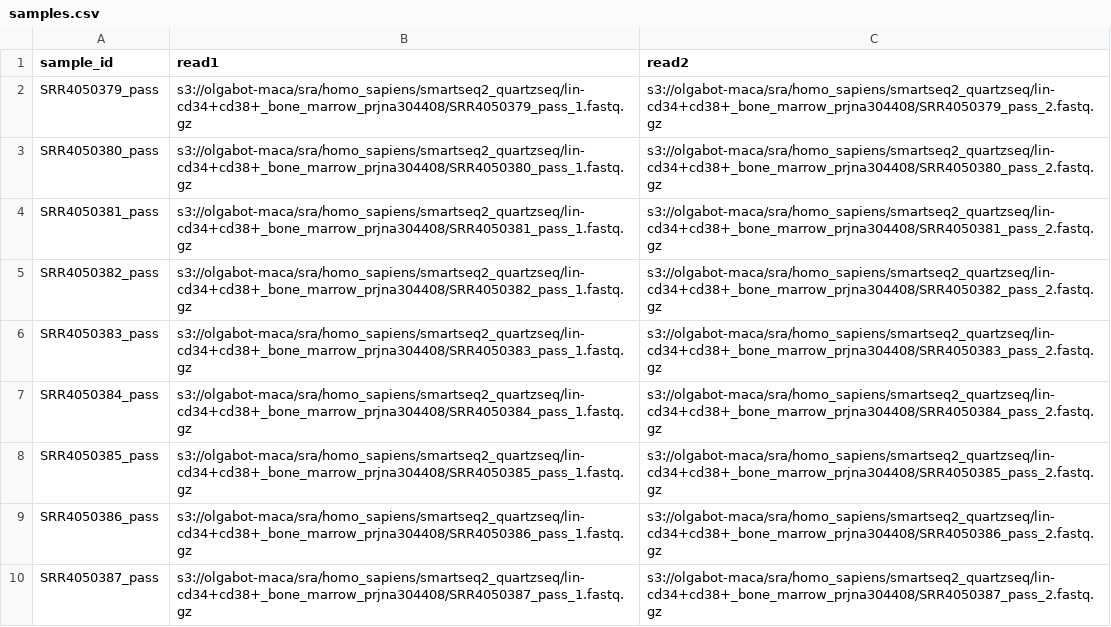
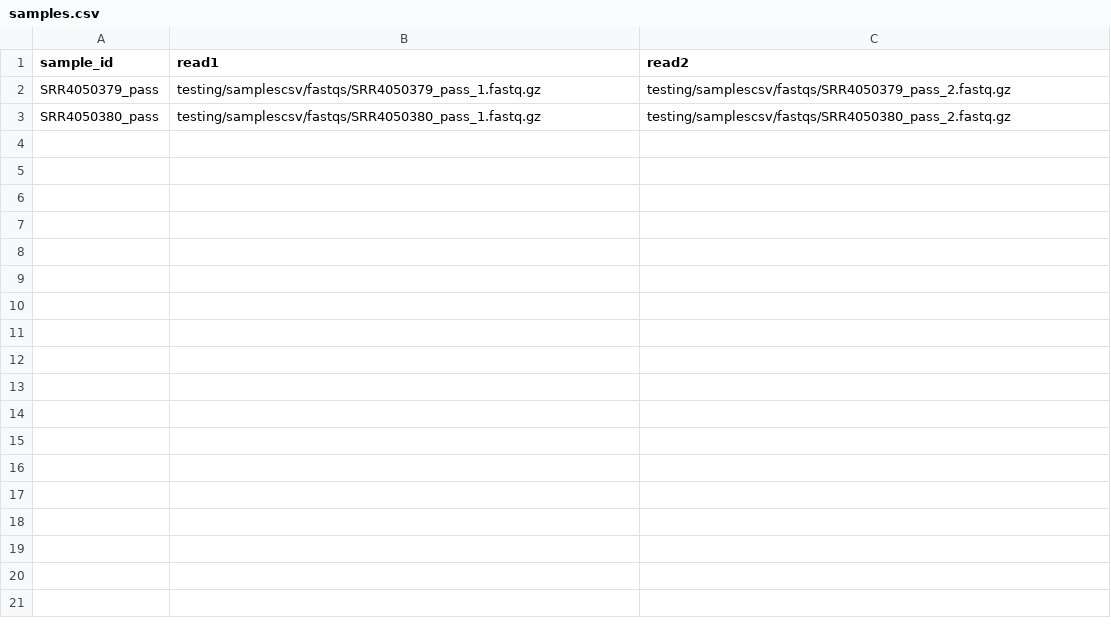
Before and after one commit to nf-core/kmermaid, a CSV file: testing/samples.csv, drawn as a sheet.

Commit message:
Use local, small fastq.gz files for testing

```diff
--- a/testing/samples.csv
+++ b/testing/samples.csv
@@ -1,10 +1,3 @@
 sample_id,read1,read2
-SRR4050379_pass,s3://olgabot-maca/sra/homo_sapiens/smartseq2_quartzseq/lin-cd34+cd38+_bone_marrow_prjna304408/SRR4050379_pass_1.fastq.gz,s3://olgabot-maca/sra/homo_sapiens/smartseq2_quartzseq/lin-cd34+cd38+_bone_marrow_prjna304408/SRR4050379_pass_2.fastq.gz
-SRR4050380_pass,s3://olgabot-maca/sra/homo_sapiens/smartseq2_quartzseq/lin-cd34+cd38+_bone_marrow_prjna304408/SRR4050380_pass_1.fastq.gz,s3://olgabot-maca/sra/homo_sapiens/smartseq2_quartzseq/lin-cd34+cd38+_bone_marrow_prjna304408/SRR4050380_pass_2.fastq.gz
-SRR4050381_pass,s3://olgabot-maca/sra/homo_sapiens/smartseq2_quartzseq/lin-cd34+cd38+_bone_marrow_prjna304408/SRR4050381_pass_1.fastq.gz,s3://olgabot-maca/sra/homo_sapiens/smartseq2_quartzseq/lin-cd34+cd38+_bone_marrow_prjna304408/SRR4050381_pass_2.fastq.gz
-SRR4050382_pass,s3://olgabot-maca/sra/homo_sapiens/smartseq2_quartzseq/lin-cd34+cd38+_bone_marrow_prjna304408/SRR4050382_pass_1.fastq.gz,s3://olgabot-maca/sra/homo_sapiens/smartseq2_quartzseq/lin-cd34+cd38+_bone_marrow_prjna304408/SRR4050382_pass_2.fastq.gz
-SRR4050383_pass,s3://olgabot-maca/sra/homo_sapiens/smartseq2_quartzseq/lin-cd34+cd38+_bone_marrow_prjna304408/SRR4050383_pass_1.fastq.gz,s3://olgabot-maca/sra/homo_sapiens/smartseq2_quartzseq/lin-cd34+cd38+_bone_marrow_prjna304408/SRR4050383_pass_2.fastq.gz
-SRR4050384_pass,s3://olgabot-maca/sra/homo_sapiens/smartseq2_quartzseq/lin-cd34+cd38+_bone_marrow_prjna304408/SRR4050384_pass_1.fastq.gz,s3://olgabot-maca/sra/homo_sapiens/smartseq2_quartzseq/lin-cd34+cd38+_bone_marrow_prjna304408/SRR4050384_pass_2.fastq.gz
-SRR4050385_pass,s3://olgabot-maca/sra/homo_sapiens/smartseq2_quartzseq/lin-cd34+cd38+_bone_marrow_prjna304408/SRR4050385_pass_1.fastq.gz,s3://olgabot-maca/sra/homo_sapiens/smartseq2_quartzseq/lin-cd34+cd38+_bone_marrow_prjna304408/SRR4050385_pass_2.fastq.gz
-SRR4050386_pass,s3://olgabot-maca/sra/homo_sapiens/smartseq2_quartzseq/lin-cd34+cd38+_bone_marrow_prjna304408/SRR4050386_pass_1.fastq.gz,s3://olgabot-maca/sra/homo_sapiens/smartseq2_quartzseq/lin-cd34+cd38+_bone_marrow_prjna304408/SRR4050386_pass_2.fastq.gz
-SRR4050387_pass,s3://olgabot-maca/sra/homo_sapiens/smartseq2_quartzseq/lin-cd34+cd38+_bone_marrow_prjna304408/SRR4050387_pass_1.fastq.gz,s3://olgabot-maca/sra/homo_sapiens/smartseq2_quartzseq/lin-cd34+cd38+_bone_marrow_prjna304408/SRR4050387_pass_2.fastq.gz
+SRR4050379_pass,testing/samplescsv/fastqs/SRR4050379_pass_1.fastq.gz,testing/samplescsv/fastqs/SRR4050379_pass_2.fastq.gz
+SRR4050380_pass,testing/samplescsv/fastqs/SRR4050380_pass_1.fastq.gz,testing/samplescsv/fastqs/SRR4050380_pass_2.fastq.gz
```
Also changed, not shown: 4 other files.
